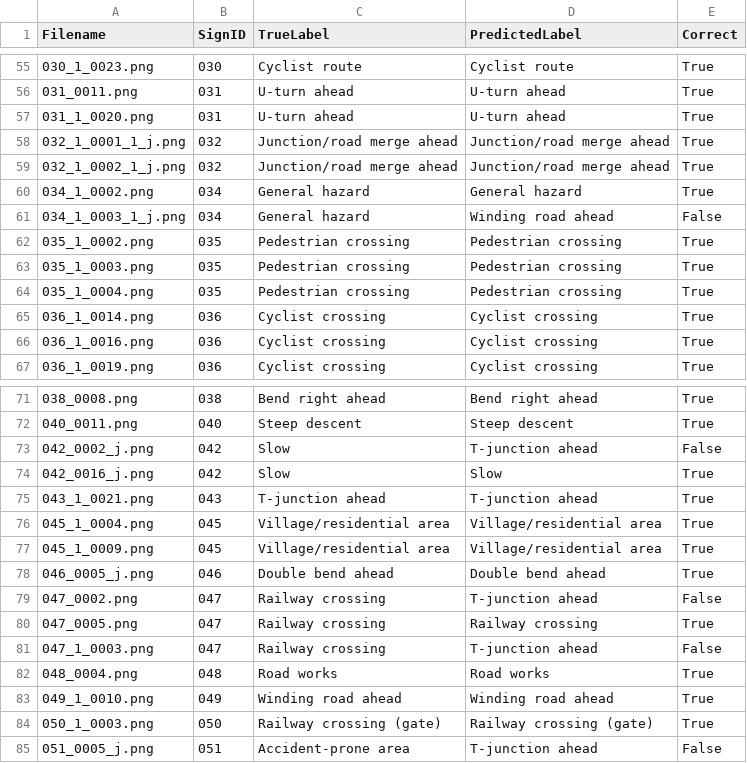
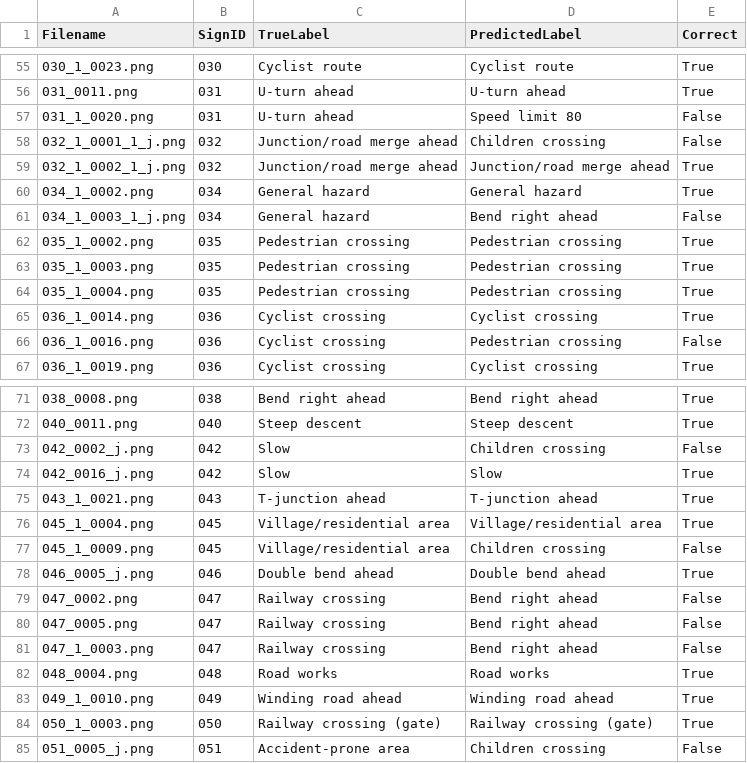
Before and after one commit to Jy2005ov0/Mini-Project, a CSV file: task2_external_per_class_predictions.csv, drawn as a sheet; only a part is shown, gaps mark what is left out; the diff covers the shown part only.

```diff
--- a/task2_external_per_class_predictions.csv
+++ b/task2_external_per_class_predictions.csv
@@ -56,7 +56,7 @@ Filename,SignID,TrueLabel,PredictedLabel,Correct
 031_0011.png,031,U-turn ahead,U-turn ahead,True
-031_1_0020.png,031,U-turn ahead,U-turn ahead,True
-032_1_0001_1_j.png,032,Junction/road merge ahead,Junction/road merge ahead,True
+031_1_0020.png,031,U-turn ahead,Speed limit 80,False
+032_1_0001_1_j.png,032,Junction/road merge ahead,Children crossing,False
 032_1_0002_1_j.png,032,Junction/road merge ahead,Junction/road merge ahead,True
 034_1_0002.png,034,General hazard,General hazard,True
-034_1_0003_1_j.png,034,General hazard,Winding road ahead,False
+034_1_0003_1_j.png,034,General hazard,Bend right ahead,False
 035_1_0002.png,035,Pedestrian crossing,Pedestrian crossing,True
@@ -65,3 +65,3 @@ Filename,SignID,TrueLabel,PredictedLabel,Correct
 036_1_0014.png,036,Cyclist crossing,Cyclist crossing,True
-036_1_0016.png,036,Cyclist crossing,Cyclist crossing,True
+036_1_0016.png,036,Cyclist crossing,Pedestrian crossing,False
 036_1_0019.png,036,Cyclist crossing,Cyclist crossing,True
@@ -72,3 +72,3 @@ Filename,SignID,TrueLabel,PredictedLabel,Correct
 040_0011.png,040,Steep descent,Steep descent,True
-042_0002_j.png,042,Slow,T-junction ahead,False
+042_0002_j.png,042,Slow,Children crossing,False
 042_0016_j.png,042,Slow,Slow,True
@@ -76,7 +76,7 @@ Filename,SignID,TrueLabel,PredictedLabel,Correct
 045_1_0004.png,045,Village/residential area,Village/residential area,True
-045_1_0009.png,045,Village/residential area,Village/residential area,True
+045_1_0009.png,045,Village/residential area,Children crossing,False
 046_0005_j.png,046,Double bend ahead,Double bend ahead,True
-047_0002.png,047,Railway crossing,T-junction ahead,False
-047_0005.png,047,Railway crossing,Railway crossing,True
-047_1_0003.png,047,Railway crossing,T-junction ahead,False
+047_0002.png,047,Railway crossing,Bend right ahead,False
+047_0005.png,047,Railway crossing,Bend right ahead,False
+047_1_0003.png,047,Railway crossing,Bend right ahead,False
 048_0004.png,048,Road works,Road works,True
@@ -84,2 +84,2 @@ Filename,SignID,TrueLabel,PredictedLabel,Correct
 050_1_0003.png,050,Railway crossing (gate),Railway crossing (gate),True
-051_0005_j.png,051,Accident-prone area,T-junction ahead,False
+051_0005_j.png,051,Accident-prone area,Children crossing,False
```
Also changed, not shown: 1 edited cell elsewhere in this file, task2_external_results_summary.csv, task2_per_class_predictions.csv, 10 other files.
